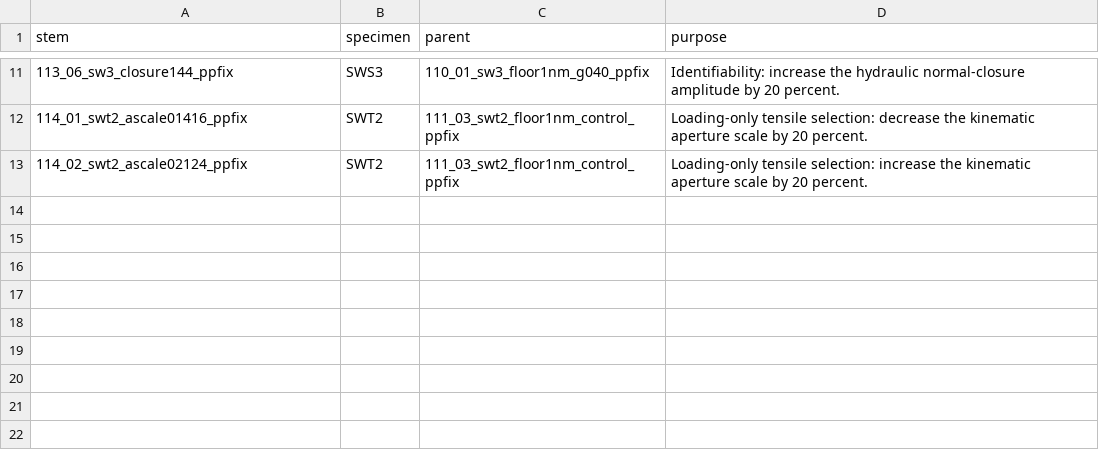
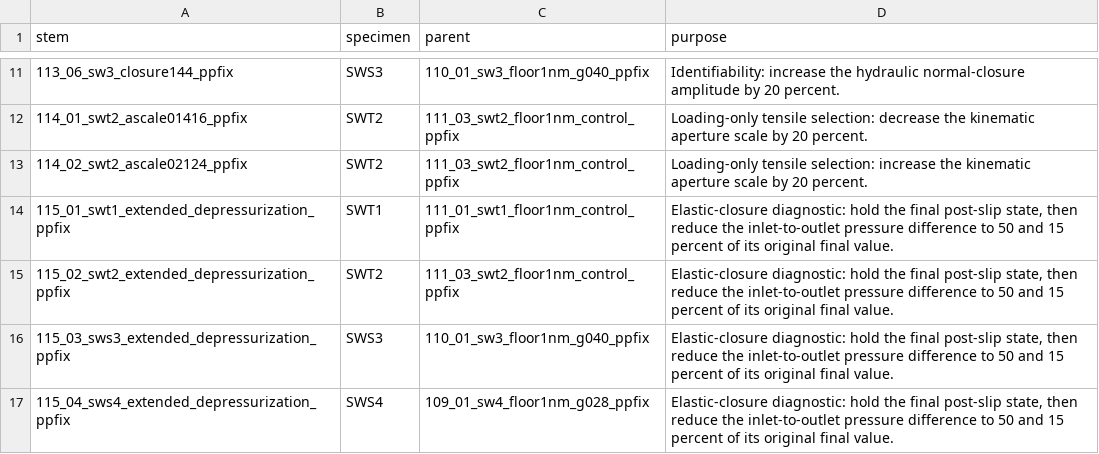
Before and after one commit to saeedvdi/orca_4.0, a TSV file: Examples/YeGhasemmi2018/SWS4/proposed_inputs/paper_compelling_20260902_package/case_manifest.tsv, drawn as a sheet; only a part is shown, gaps mark what is left out; the diff names each change by its address in the sheet, - before the commit and + after, or states it on an @@ line.

Commit message:
update the kalantar and ye and ghassemmi case disusion for the injection pressure control

```diff
--- a/Examples/YeGhasemmi2018/SWS4/proposed_inputs/paper_compelling_20260902_package/case_manifest.tsv
+++ b/Examples/YeGhasemmi2018/SWS4/proposed_inputs/paper_compelling_20260902_package/case_manifest.tsv
+row 14: 115_01_swt1_extended_depressurization_ppfix | SWT1 | 111_01_swt1_floor1nm_control_ppfix | Elastic-closure diagnostic: hold the final post-slip state, then reduce the inlet-to-outlet pressure difference to 50 and 15 percent of its original final value.
+row 15: 115_02_swt2_extended_depressurization_ppfix | SWT2 | 111_03_swt2_floor1nm_control_ppfix | Elastic-closure diagnostic: hold the final post-slip state, then reduce the inlet-to-outlet pressure difference to 50 and 15 percent of its original final value.
+row 16: 115_03_sws3_extended_depressurization_ppfix | SWS3 | 110_01_sw3_floor1nm_g040_ppfix | Elastic-closure diagnostic: hold the final post-slip state, then reduce the inlet-to-outlet pressure difference to 50 and 15 percent of its original final value.
+row 17: 115_04_sws4_extended_depressurization_ppfix | SWS4 | 109_01_sw4_floor1nm_g028_ppfix | Elastic-closure diagnostic: hold the final post-slip state, then reduce the inlet-to-outlet pressure difference to 50 and 15 percent of its original final value.
```
Also changed, not shown: 33 other files.
